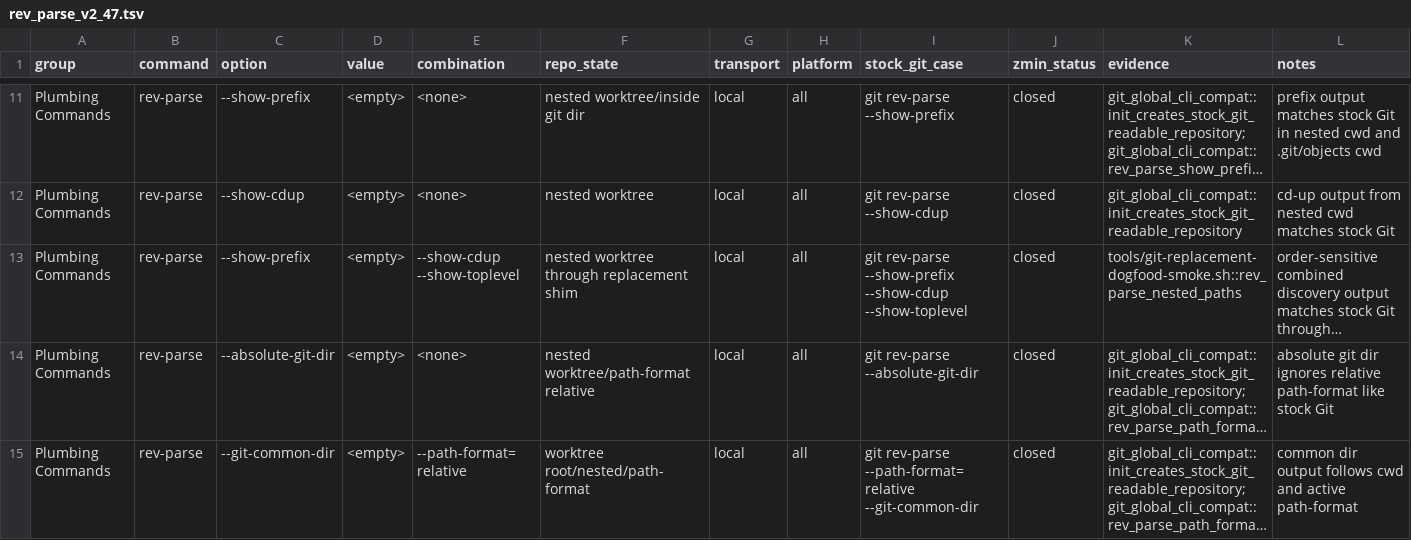
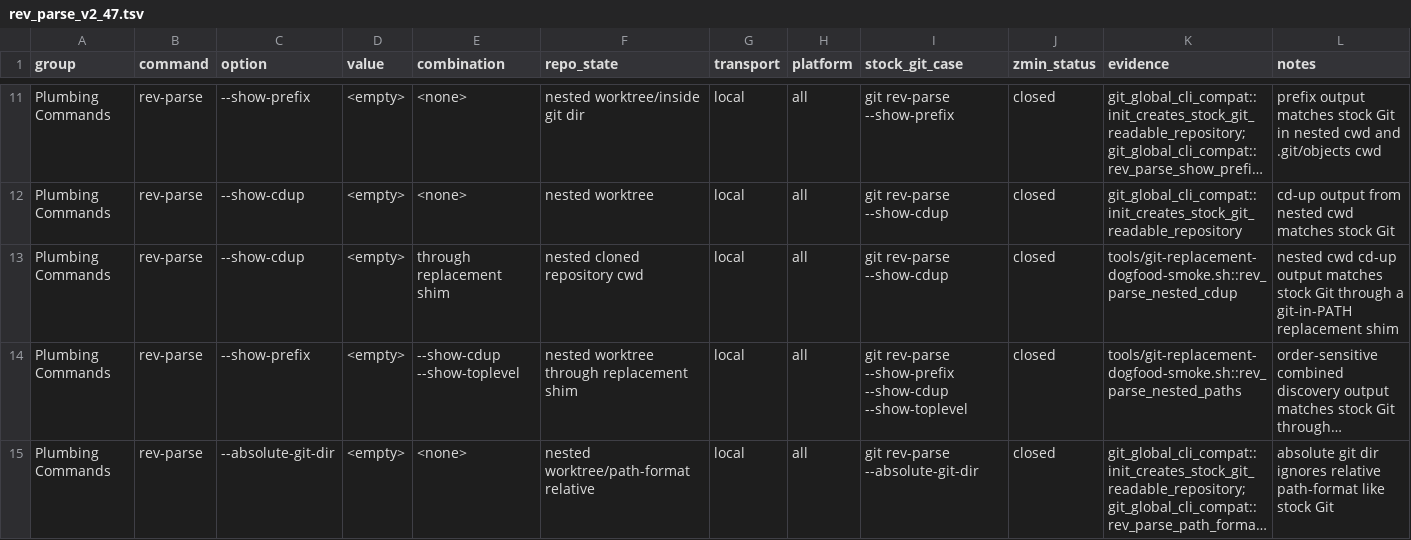
Before and after one commit to dschewchenko/zmin, a TSV file: docs/cli/matrices/rev_parse_v2_47.tsv, drawn as a sheet; only a part is shown, gaps mark what is left out; the shorter side is filled out with more unchanged rows; long unchanged cells end in …; the diff names each change by its address in the sheet, - before the commit and + after, or states it on an @@ line.

Commit message:
test: cover replacement rev-parse cdup

```diff
--- a/docs/cli/matrices/rev_parse_v2_47.tsv
+++ b/docs/cli/matrices/rev_parse_v2_47.tsv
+row 13: Plumbing Commands | rev-parse | --show-cdup | <empty> | through replacement shim | nested cloned repository cwd | local | all | git rev-parse --show-cdup | closed | tools/git-replacement-dogfood-smoke.sh::rev_parse_nested_cdup | nested cwd cd-up output matches stock Git through a git-in-PATH replacement shim
```
Also changed, not shown: 4 other files.
